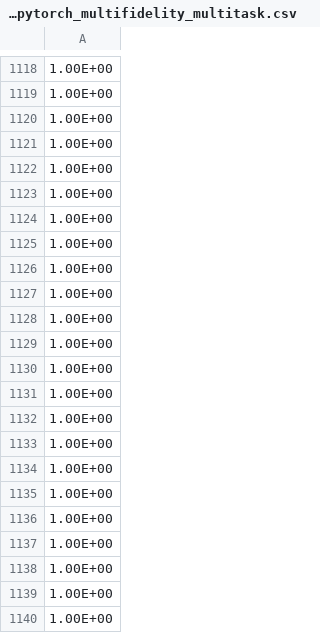
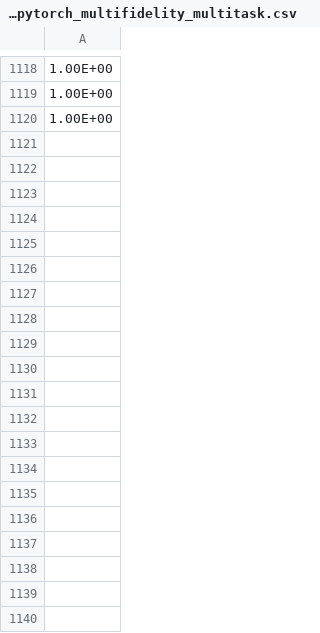
Before and after one commit to GarrentDSTRC/MMGP_Final, a CSV file: Database/saveI_gpytorch_multifidelity_multitask.csv, drawn as a sheet; only a part is shown, gaps mark what is left out; the diff covers the shown part only; the diff names each change by its address in the sheet, - before the commit and + after, or states it on an @@ line.

```diff
--- a/Database/saveI_gpytorch_multifidelity_multitask.csv
+++ b/Database/saveI_gpytorch_multifidelity_multitask.csv
-row 1121: 1.00E+00
-row 1122: 1.00E+00
-row 1123: 1.00E+00
-row 1124: 1.00E+00
-row 1125: 1.00E+00
-row 1126: 1.00E+00
-row 1127: 1.00E+00
-row 1128: 1.00E+00
-row 1129: 1.00E+00
-row 1130: 1.00E+00
-row 1131: 1.00E+00
-row 1132: 1.00E+00
-row 1133: 1.00E+00
-row 1134: 1.00E+00
-row 1135: 1.00E+00
-row 1136: 1.00E+00
-row 1137: 1.00E+00
-row 1138: 1.00E+00
-row 1139: 1.00E+00
-row 1140: 1.00E+00
```
Also changed, not shown: 20 removed rows elsewhere in this file, Database/saveY_gpytorch_multifidelity_multitask.csv, 4 other files.
